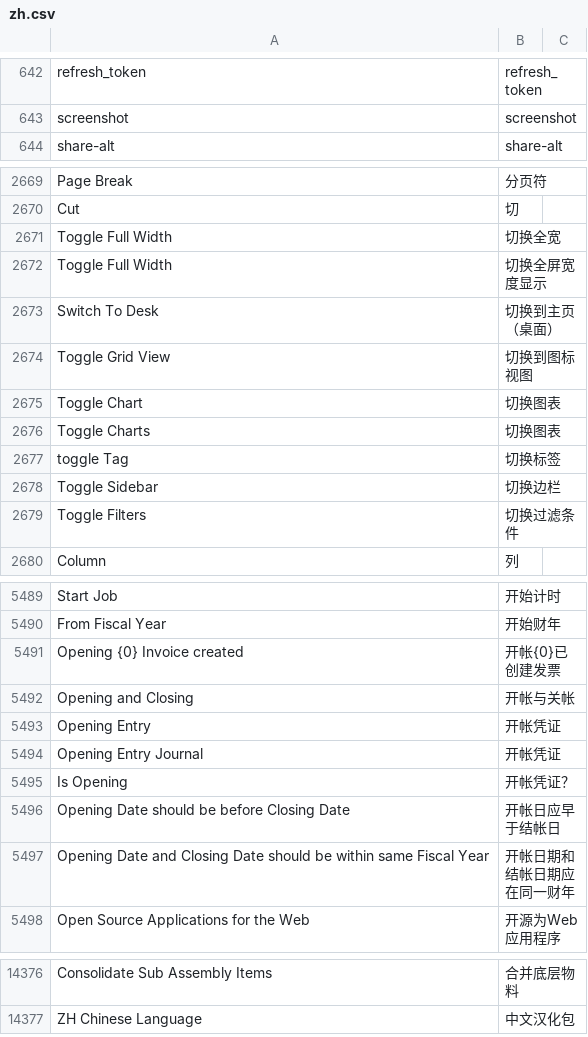
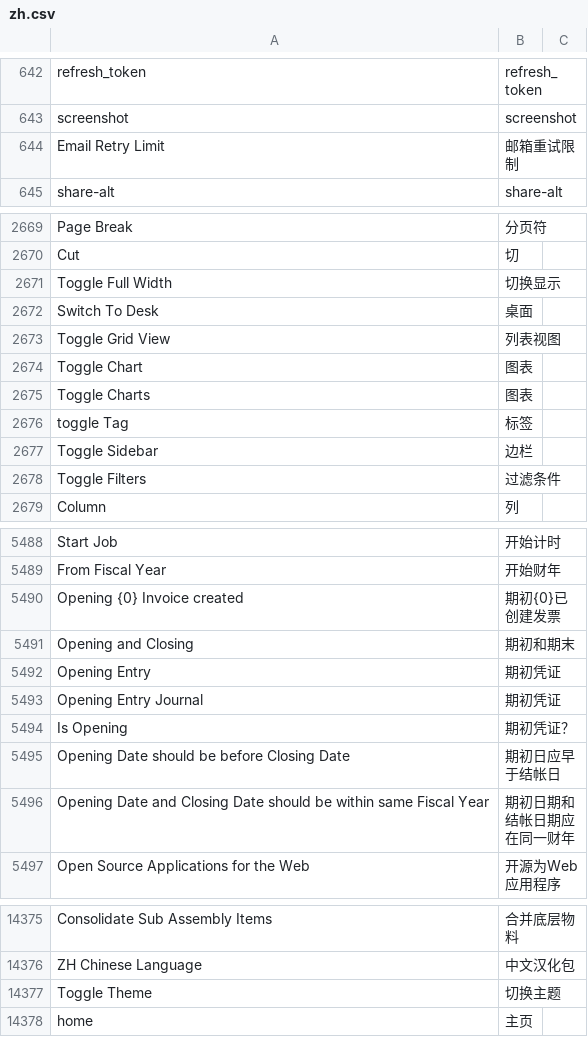
Before and after one commit to lsylx/zh_chinese_language, a CSV file: zh_chinese_language/translations/zh.csv, drawn as a sheet; only a part is shown, gaps mark what is left out; the diff covers the shown part only.

```diff
--- a/zh_chinese_language/translations/zh.csv
+++ b/zh_chinese_language/translations/zh.csv
@@ -648,2 +648,3 @@ refresh_token,refresh_token
 screenshot,screenshot
+Email Retry Limit,邮箱重试限制,
 share-alt,share-alt
@@ -2676,11 +2676,10 @@ Page Break,分页符
 Cut,切
-Toggle Full Width,切换全宽
-Toggle Full Width,切换全屏宽度显示
-Switch To Desk,切换到主页（桌面）
-Toggle Grid View,切换到图标视图
-Toggle Chart,切换图表
-Toggle Charts,切换图表
-toggle Tag,切换标签
-Toggle Sidebar,切换边栏
-Toggle Filters,切换过滤条件
+Toggle Full Width,切换显示
+Switch To Desk,桌面
+Toggle Grid View,列表视图
+Toggle Chart,图表
+Toggle Charts,图表
+toggle Tag,标签
+Toggle Sidebar,边栏
+Toggle Filters,过滤条件
 Column,列
@@ -5504,9 +5503,9 @@ Start Job,开始计时
 From Fiscal Year,开始财年
-Opening {0} Invoice created,开帐{0}已创建发票
-Opening and Closing,开帐与关帐
-Opening Entry,开帐凭证
-Opening Entry Journal,开帐凭证
-Is Opening,开帐凭证？
-Opening Date should be before Closing Date,开帐日应早于结帐日
-Opening Date and Closing Date should be within same Fiscal Year,开帐日期和结帐日期应在同一财年
+Opening {0} Invoice created,期初{0}已创建发票
+Opening and Closing,期初和期末
+Opening Entry,期初凭证
+Opening Entry Journal,期初凭证
+Is Opening,期初凭证？
+Opening Date should be before Closing Date,期初日应早于结帐日
+Opening Date and Closing Date should be within same Fiscal Year,期初日期和结帐日期应在同一财年
 Open Source Applications for the Web,开源为Web应用程序
@@ -14892 +14891,3 @@ Consolidate Sub Assembly Items,合并底层物料,
 ZH Chinese Language,中文汉化包,
+Toggle Theme,切换主题,
+home,主页
```
Also changed, not shown: 1 removed row and 21 edited cells elsewhere in this file, 6 other files.
